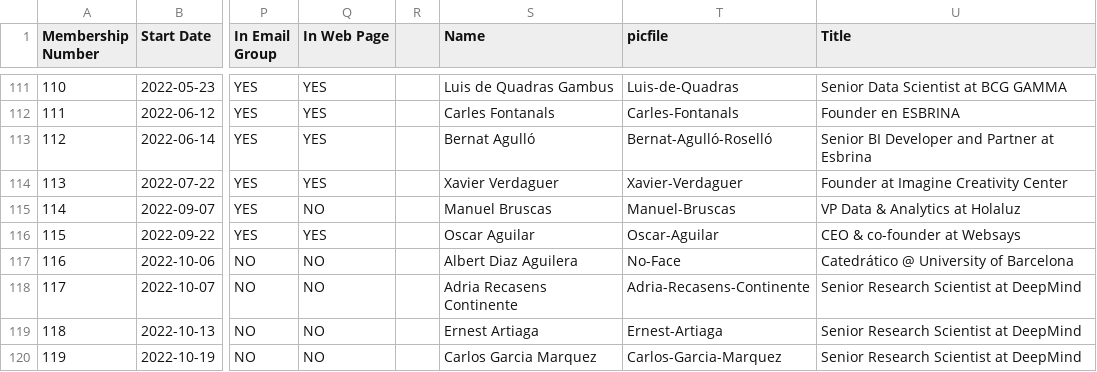
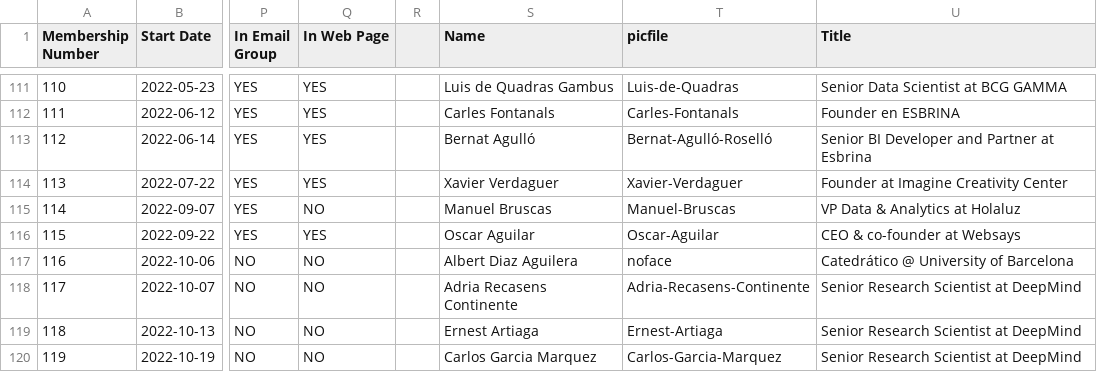
Before and after one commit to friquifund/website, a CSV file: _data/team.csv, drawn as a sheet; only a part is shown, gaps mark what is left out; the diff names each change by its address in the sheet, - before the commit and + after, or states it on an @@ line.

Commit message:
Add files via upload

```diff
--- a/_data/team.csv
+++ b/_data/team.csv
-T117 (picfile): No-Face
+T117 (picfile): noface
```
